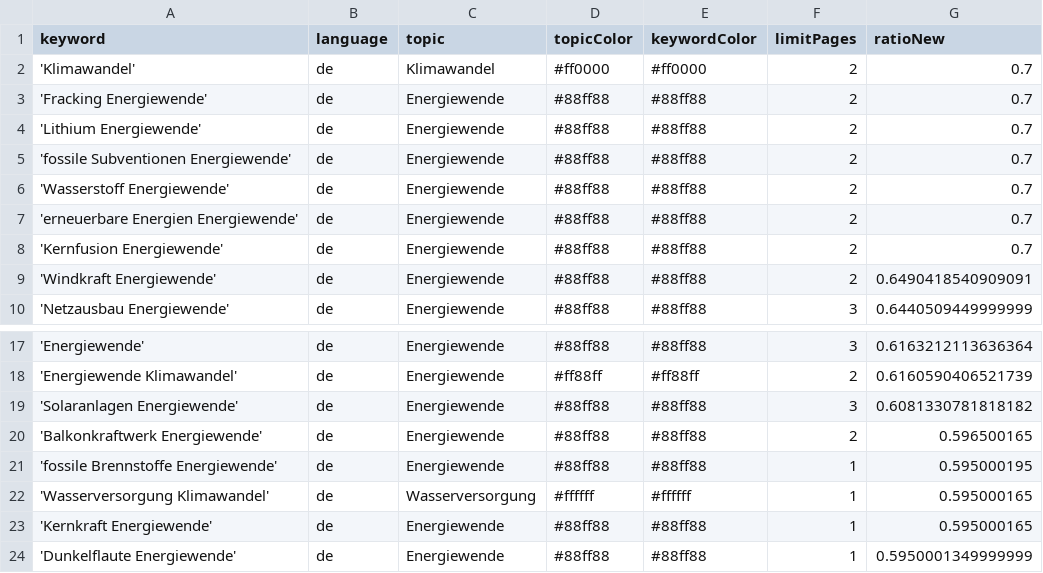
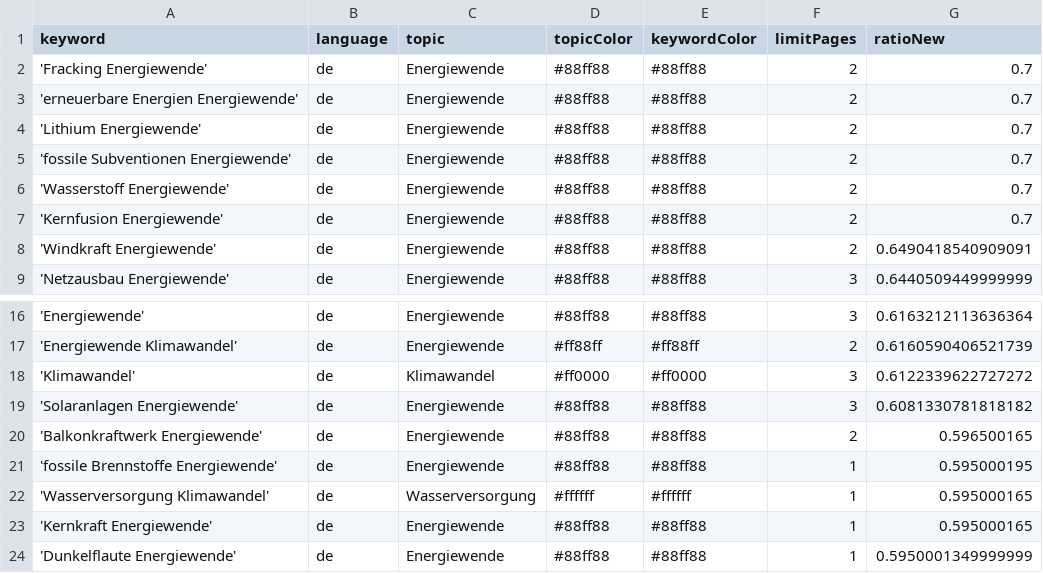
Before and after one commit to daschu83-news/climateIsComing, a CSV file: keywords.csv, drawn as a sheet; only a part is shown, gaps mark what is left out.

```diff
--- a/keywords.csv
+++ b/keywords.csv
@@ -1,4 +1,4 @@
 keyword,language,topic,topicColor,keywordColor,limitPages,ratioNew
-'Klimawandel',de,Klimawandel,#ff0000,#ff0000,2,0.7
 'Fracking Energiewende',de,Energiewende,#88ff88,#88ff88,2,0.7
+'erneuerbare Energien Energiewende',de,Energiewende,#88ff88,#88ff88,2,0.7
 'Lithium Energiewende',de,Energiewende,#88ff88,#88ff88,2,0.7
@@ -6,3 +6,2 @@ keyword,language,topic,topicColor,keywordColor,limitPages,ratioNew
 'Wasserstoff Energiewende',de,Energiewende,#88ff88,#88ff88,2,0.7
-'erneuerbare Energien Energiewende',de,Energiewende,#88ff88,#88ff88,2,0.7
 'Kernfusion Energiewende',de,Energiewende,#88ff88,#88ff88,2,0.7
@@ -18,2 +17,3 @@ keyword,language,topic,topicColor,keywordColor,limitPages,ratioNew
 'Energiewende Klimawandel',de,Energiewende,#ff88ff,#ff88ff,2,0.6160590406521739
+'Klimawandel',de,Klimawandel,#ff0000,#ff0000,3,0.6122339622727272
 'Solaranlagen Energiewende',de,Energiewende,#88ff88,#88ff88,3,0.6081330781818182
```
Also changed, not shown: csv/news_2026_05.csv, csv/news_2026_06.csv.
